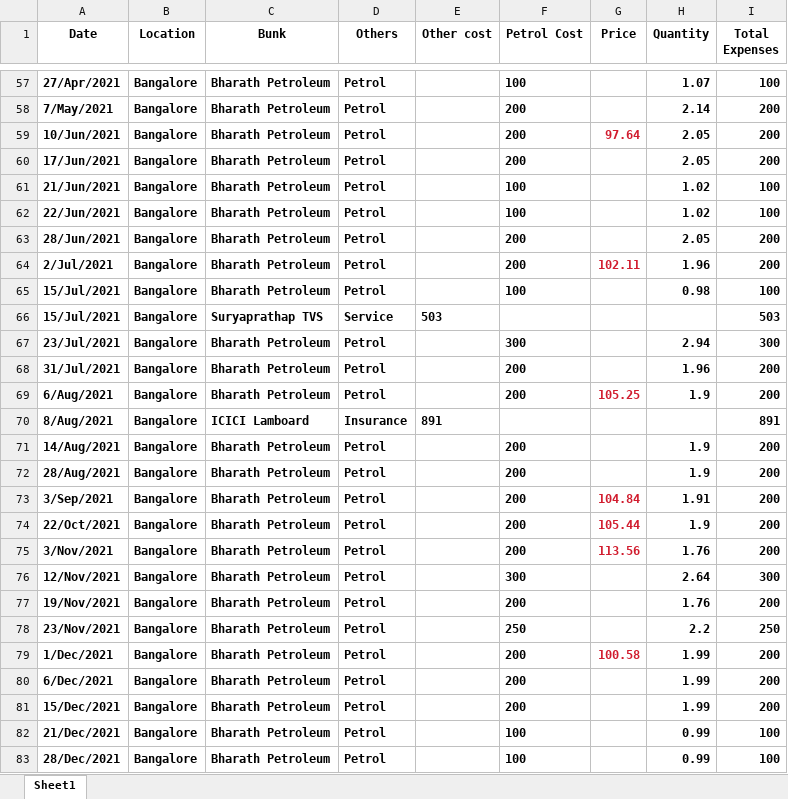
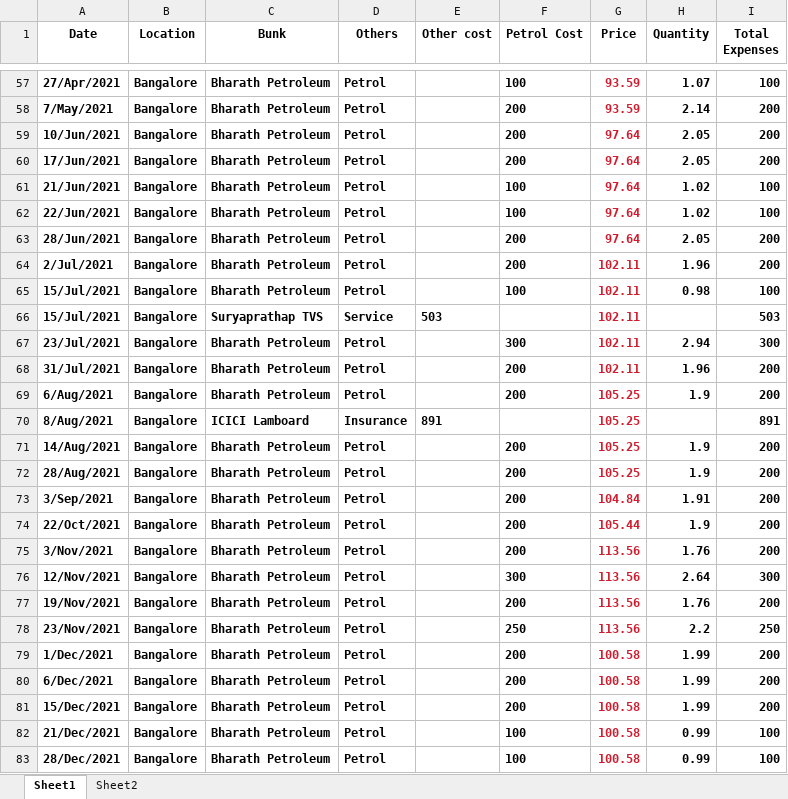
Before and after one commit to Kishore-kumar06/Vehicle-Data-Analysis, an Excel workbook: source_files/raw_files/raw_vehicle_data.xlsx, sheet Sheet1, drawn as a sheet; only a part is shown, gaps mark what is left out; values as stored, in another font and other column widths than the file's, no borders; the diff covers the shown part only; the diff names each change by its address in the sheet, - before the commit and + after, or states it on an @@ line.

```diff
--- a/source_files/raw_files/raw_vehicle_data.xlsx (sheet Sheet1)
+++ b/source_files/raw_files/raw_vehicle_data.xlsx (sheet Sheet1)
+sheet tab: Sheet2
-G57:G58 (Price): (empty)
+G57:G58 (Price): 93.59
-G60:G63 (Price): (empty)
+G60:G63 (Price): 97.64
-G65:G68 (Price): (empty)
+G65:G68 (Price): 102.11
-G70:G72 (Price): (empty)
+G70:G72 (Price): 105.25
-G76:G78 (Price): (empty)
+G76:G78 (Price): 113.56
-G80:G83 (Price): (empty)
+G80:G83 (Price): 100.58
```
Also changed, not shown: 693 added rows and 243 edited cells elsewhere in this sheet, 25 other files.
